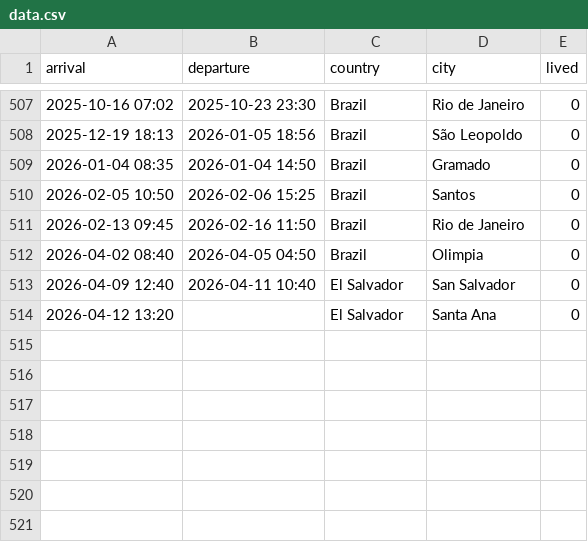
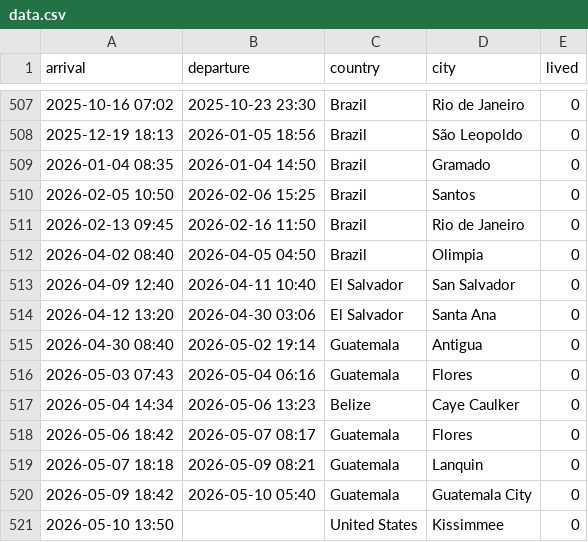
Before and after one commit to paulovelho/places, a CSV file: data.csv, drawn as a sheet; only a part is shown, gaps mark what is left out.

```diff
--- a/data.csv
+++ b/data.csv
@@ -513,2 +513,9 @@ arrival,departure,country,city,lived
 2026-04-09 12:40,2026-04-11 10:40,El Salvador,San Salvador,0
-2026-04-12 13:20,,El Salvador,Santa Ana,0
+2026-04-12 13:20,2026-04-30 03:06,El Salvador,Santa Ana,0
+2026-04-30 08:40,2026-05-02 19:14,Guatemala,Antigua,0
+2026-05-03 07:43,2026-05-04 06:16,Guatemala,Flores,0
+2026-05-04 14:34,2026-05-06 13:23,Belize,Caye Caulker,0
+2026-05-06 18:42,2026-05-07 08:17,Guatemala,Flores,0
+2026-05-07 18:18,2026-05-09 08:21,Guatemala,Lanquin,0
+2026-05-09 18:42,2026-05-10 05:40,Guatemala,Guatemala City,0
+2026-05-10 13:50,,United States,Kissimmee,0
```
Also changed, not shown: 2 other files.
